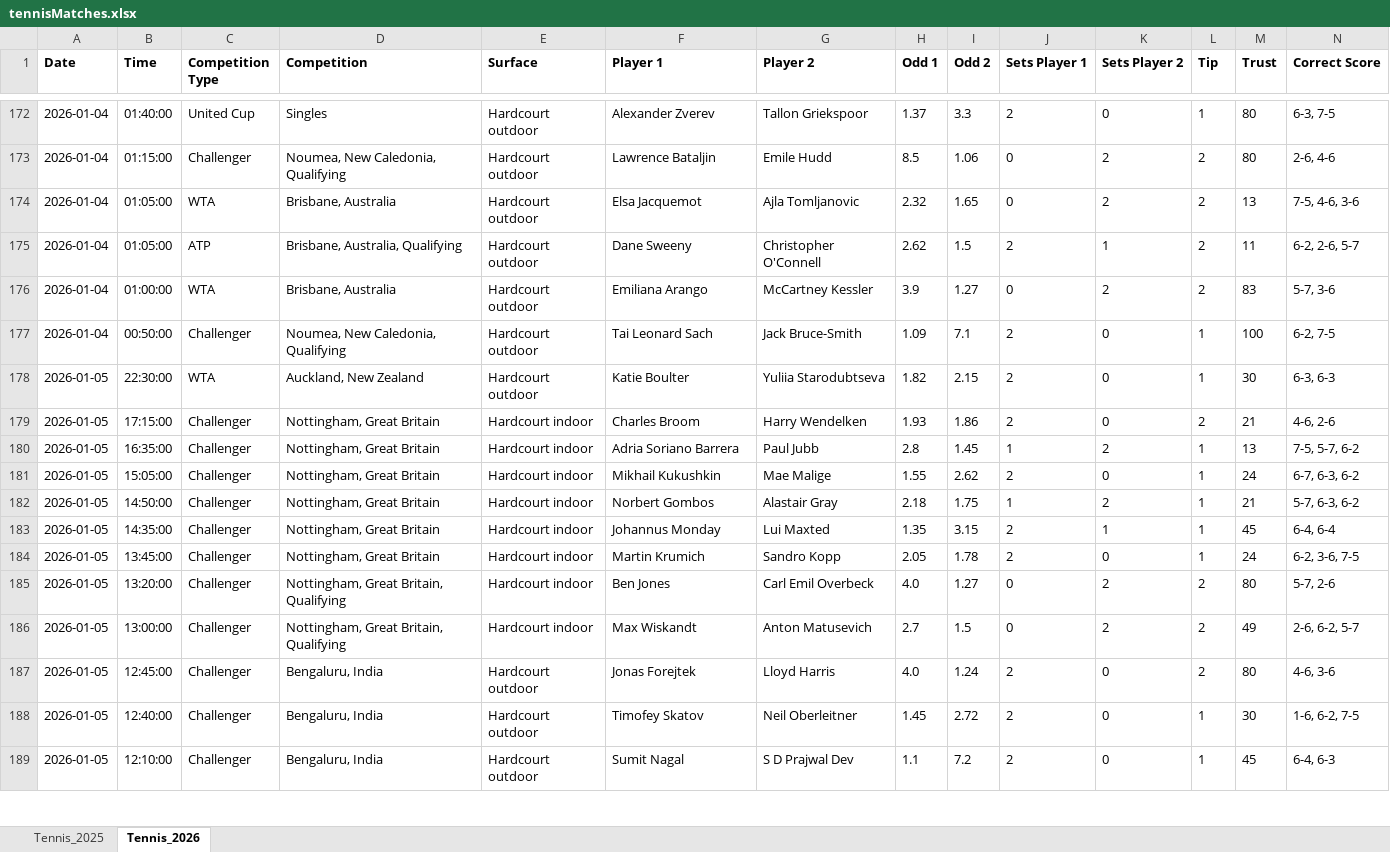
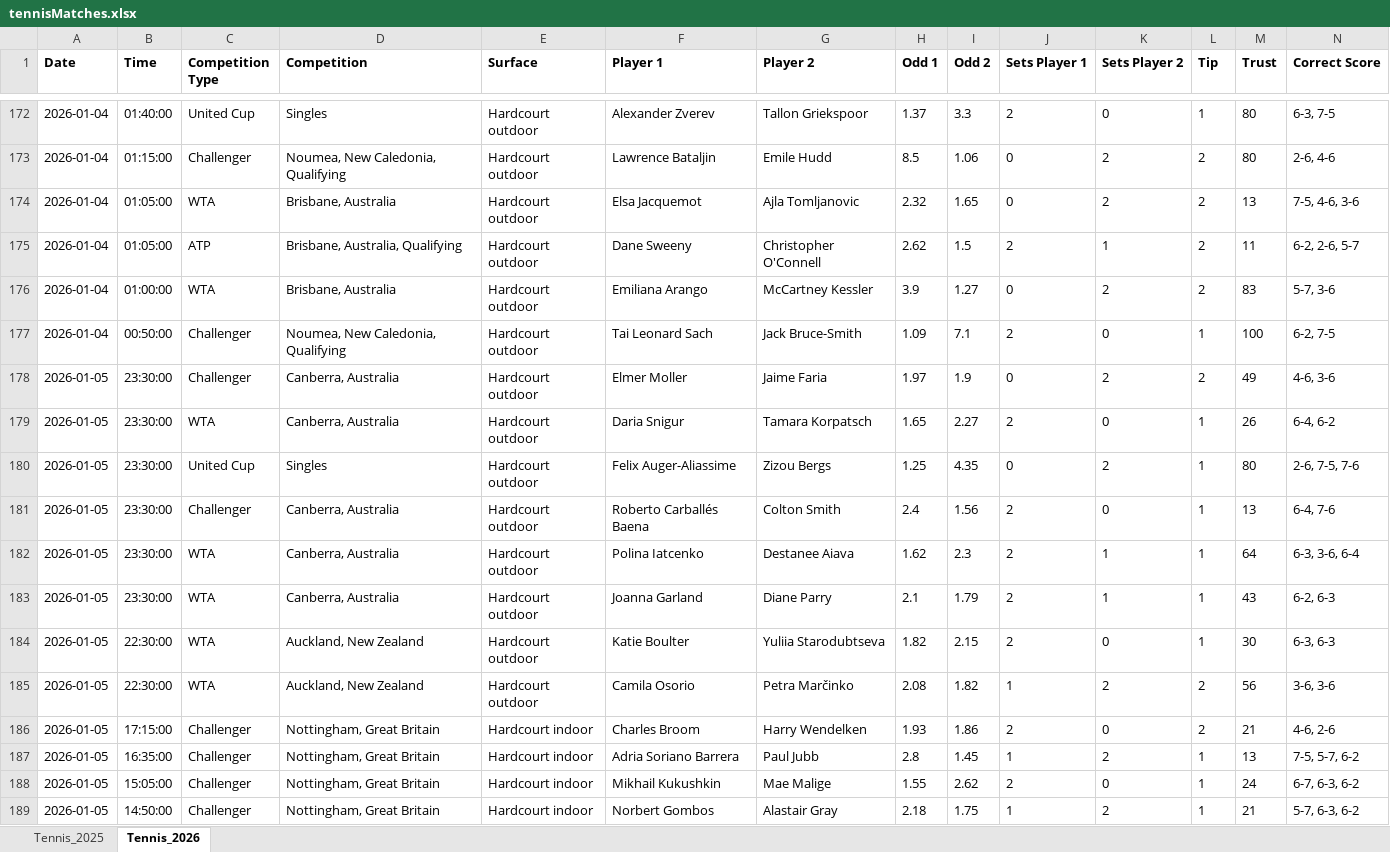
Before and after one commit to Dani-Ionescu/tennispredictions-ai-data, an Excel workbook: tennisMatches.xlsx, sheet Tennis_2026, drawn as a sheet; only a part is shown, gaps mark what is left out; the shorter side is filled out with more unchanged rows; values as stored, in another font and other column widths than the file's, no borders; rows hold the shown columns only; the diff covers the shown part only; the diff names each change by its address in the sheet, - before the commit and + after, or states it on an @@ line.

```diff
--- a/tennisMatches.xlsx (sheet Tennis_2026)
+++ b/tennisMatches.xlsx (sheet Tennis_2026)
+row 178: 2026-01-05 | 23:30:00 | Challenger | Canberra, Australia | Hardcourt outdoor | Elmer Moller | Jaime Faria | 1.97 | 1.9 | 0 | 2 | 2 | 49 | 4-6, 3-6
+row 179: 2026-01-05 | 23:30:00 | WTA | Canberra, Australia | Hardcourt outdoor | Daria Snigur | Tamara Korpatsch | 1.65 | 2.27 | 2 | 0 | 1 | 26 | 6-4, 6-2
+row 180: 2026-01-05 | 23:30:00 | United Cup | Singles | Hardcourt outdoor | Felix Auger-Aliassime | Zizou Bergs | 1.25 | 4.35 | 0 | 2 | 1 | 80 | 2-6, 7-5, 7-6
+row 181: 2026-01-05 | 23:30:00 | Challenger | Canberra, Australia | Hardcourt outdoor | Roberto Carballés Baena | Colton Smith | 2.4 | 1.56 | 2 | 0 | 1 | 13 | 6-4, 7-6
+row 182: 2026-01-05 | 23:30:00 | WTA | Canberra, Australia | Hardcourt outdoor | Polina Iatcenko | Destanee Aiava | 1.62 | 2.3 | 2 | 1 | 1 | 64 | 6-3, 3-6, 6-4
+row 183: 2026-01-05 | 23:30:00 | WTA | Canberra, Australia | Hardcourt outdoor | Joanna Garland | Diane Parry | 2.1 | 1.79 | 2 | 1 | 1 | 43 | 6-2, 6-3
+row 185: 2026-01-05 | 22:30:00 | WTA | Auckland, New Zealand | Hardcourt outdoor | Camila Osorio | Petra Marčinko | 2.08 | 1.82 | 1 | 2 | 2 | 56 | 3-6, 3-6
```
Also changed, not shown: 111 added rows elsewhere in this sheet, 1 other file.
